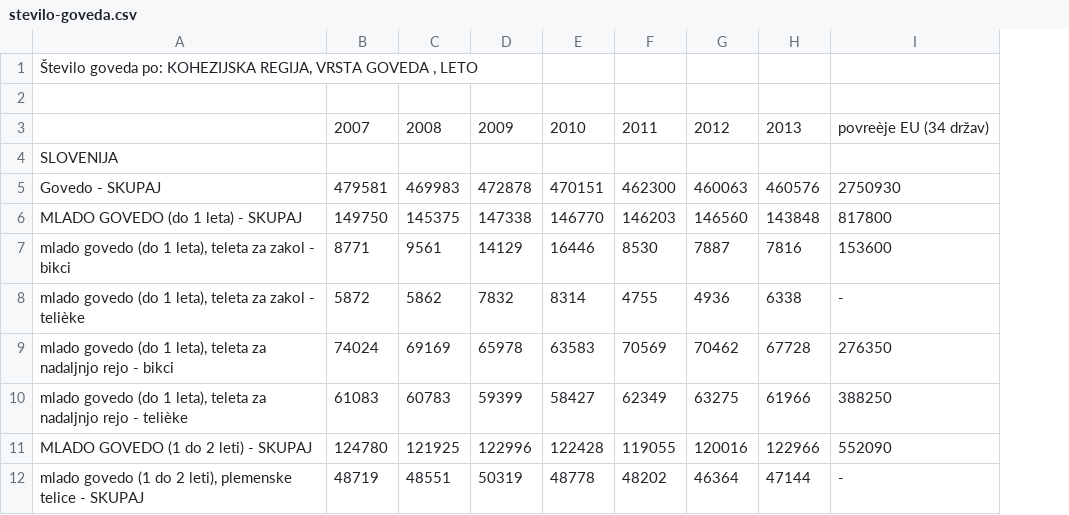
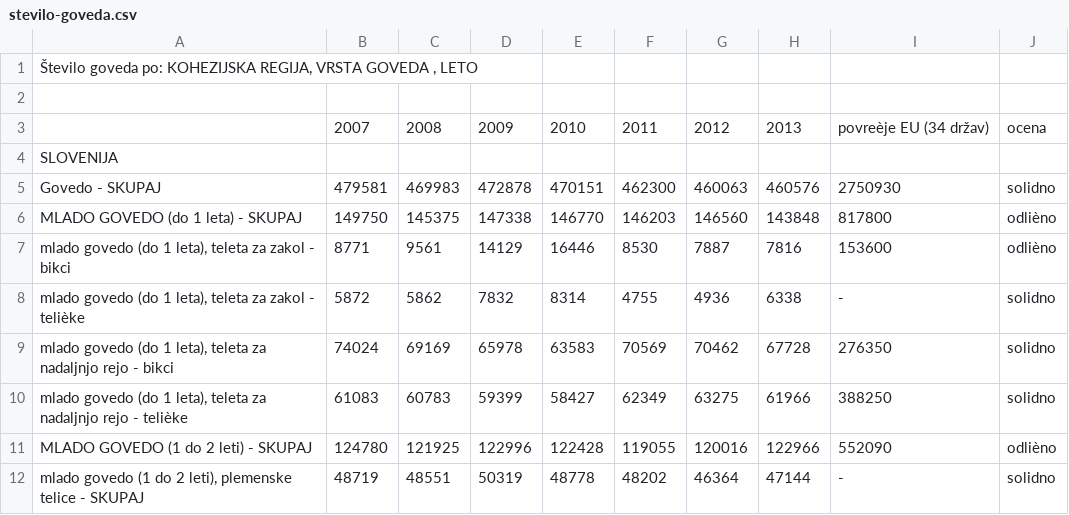
Before and after one commit to VidStarc/APPR-2014-15, a CSV file: podatki/stevilo-goveda.csv, drawn as a sheet; only a part is shown; the diff names each change by its address in the sheet, - before the commit and + after, or states it on an @@ line.

```diff
--- a/podatki/stevilo-goveda.csv
+++ b/podatki/stevilo-goveda.csv
+column J, rows 3-12: ocena |  | solidno | odlièno | odlièno | solidno | solidno | solidno | odlièno | solidno
```
Also changed, not shown: podatki/stevilo-prasicev.csv, 7 other files.
